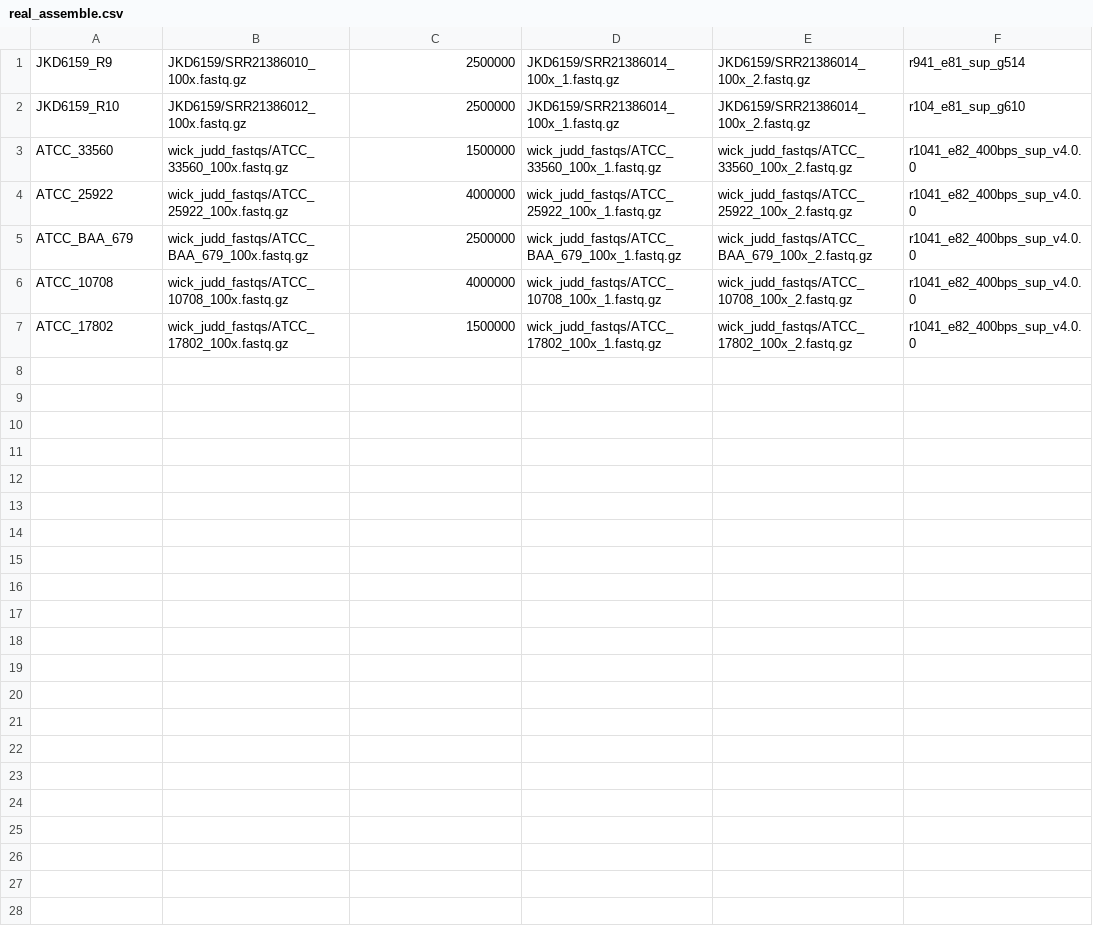
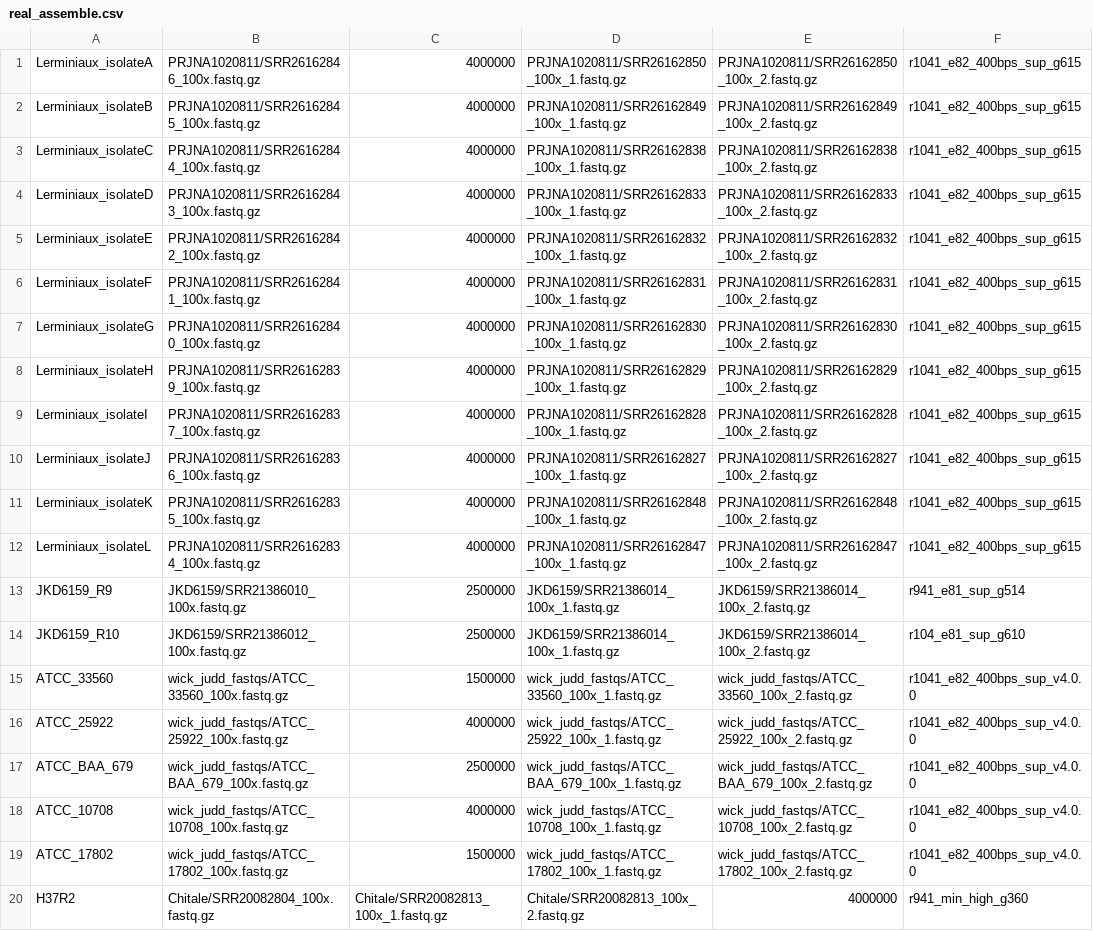
Before and after one commit to gbouras13/hybracter_benchmarking, a CSV file: real_assemble.csv, drawn as a sheet.

```diff
--- a/real_assemble.csv
+++ b/real_assemble.csv
@@ -1 +1,13 @@
+Lerminiaux_isolateA,PRJNA1020811/SRR26162846_100x.fastq.gz,4000000,PRJNA1020811/SRR26162850_100x_1.fastq.gz,PRJNA1020811/SRR26162850_100x_2.fastq.gz,r1041_e82_400bps_sup_g615
+Lerminiaux_isolateB,PRJNA1020811/SRR26162845_100x.fastq.gz,4000000,PRJNA1020811/SRR26162849_100x_1.fastq.gz,PRJNA1020811/SRR26162849_100x_2.fastq.gz,r1041_e82_400bps_sup_g615
+Lerminiaux_isolateC,PRJNA1020811/SRR26162844_100x.fastq.gz,4000000,PRJNA1020811/SRR26162838_100x_1.fastq.gz,PRJNA1020811/SRR26162838_100x_2.fastq.gz,r1041_e82_400bps_sup_g615
+Lerminiaux_isolateD,PRJNA1020811/SRR26162843_100x.fastq.gz,4000000,PRJNA1020811/SRR26162833_100x_1.fastq.gz,PRJNA1020811/SRR26162833_100x_2.fastq.gz,r1041_e82_400bps_sup_g615
+Lerminiaux_isolateE,PRJNA1020811/SRR26162842_100x.fastq.gz,4000000,PRJNA1020811/SRR26162832_100x_1.fastq.gz,PRJNA1020811/SRR26162832_100x_2.fastq.gz,r1041_e82_400bps_sup_g615
+Lerminiaux_isolateF,PRJNA1020811/SRR26162841_100x.fastq.gz,4000000,PRJNA1020811/SRR26162831_100x_1.fastq.gz,PRJNA1020811/SRR26162831_100x_2.fastq.gz,r1041_e82_400bps_sup_g615
+Lerminiaux_isolateG,PRJNA1020811/SRR26162840_100x.fastq.gz,4000000,PRJNA1020811/SRR26162830_100x_1.fastq.gz,PRJNA1020811/SRR26162830_100x_2.fastq.gz,r1041_e82_400bps_sup_g615
+Lerminiaux_isolateH,PRJNA1020811/SRR26162839_100x.fastq.gz,4000000,PRJNA1020811/SRR26162829_100x_1.fastq.gz,PRJNA1020811/SRR26162829_100x_2.fastq.gz,r1041_e82_400bps_sup_g615
+Lerminiaux_isolateI,PRJNA1020811/SRR26162837_100x.fastq.gz,4000000,PRJNA1020811/SRR26162828_100x_1.fastq.gz,PRJNA1020811/SRR26162828_100x_2.fastq.gz,r1041_e82_400bps_sup_g615
+Lerminiaux_isolateJ,PRJNA1020811/SRR26162836_100x.fastq.gz,4000000,PRJNA1020811/SRR26162827_100x_1.fastq.gz,PRJNA1020811/SRR26162827_100x_2.fastq.gz,r1041_e82_400bps_sup_g615
+Lerminiaux_isolateK,PRJNA1020811/SRR26162835_100x.fastq.gz,4000000,PRJNA1020811/SRR26162848_100x_1.fastq.gz,PRJNA1020811/SRR26162848_100x_2.fastq.gz,r1041_e82_400bps_sup_g615
+Lerminiaux_isolateL,PRJNA1020811/SRR26162834_100x.fastq.gz,4000000,PRJNA1020811/SRR26162847_100x_1.fastq.gz,PRJNA1020811/SRR26162847_100x_2.fastq.gz,r1041_e82_400bps_sup_g615
 JKD6159_R9,JKD6159/SRR21386010_100x.fastq.gz,2500000,JKD6159/SRR21386014_100x_1.fastq.gz,JKD6159/SRR21386014_100x_2.fastq.gz,r941_e81_sup_g514
@@ -7 +19,2 @@ ATCC_10708,wick_judd_fastqs/ATCC_10708_100x.fastq.gz,4000000,wick_judd_fastqs/AT
 ATCC_17802,wick_judd_fastqs/ATCC_17802_100x.fastq.gz,1500000,wick_judd_fastqs/ATCC_17802_100x_1.fastq.gz,wick_judd_fastqs/ATCC_17802_100x_2.fastq.gz,r1041_e82_400bps_sup_v4.0.0
+H37R2,Chitale/SRR20082804_100x.fastq.gz,Chitale/SRR20082813_100x_1.fastq.gz,Chitale/SRR20082813_100x_2.fastq.gz,4000000,r941_min_high_g360
```
Also changed, not shown: 3 other files.
